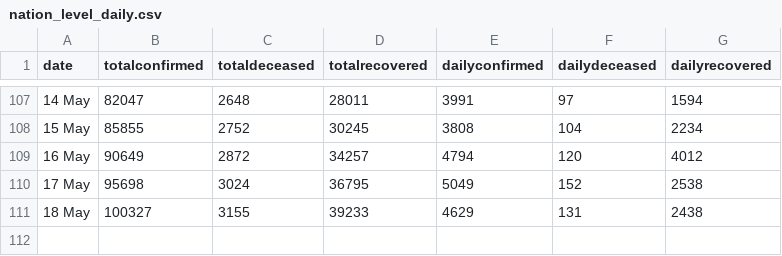
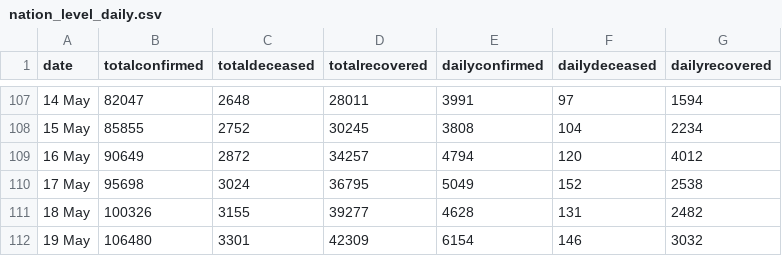
Before and after one commit to imdevskp/covid-19-india-data, a CSV file: nation_level_daily.csv, drawn as a sheet; only a part is shown, gaps mark what is left out.

```diff
--- a/nation_level_daily.csv
+++ b/nation_level_daily.csv
@@ -110,2 +110,3 @@ date,totalconfirmed,totaldeceased,totalrecovered,dailyconfirmed,dailydeceased,da
 17 May ,95698,3024,36795,5049,152,2538
-18 May ,100327,3155,39233,4629,131,2438
+18 May ,100326,3155,39277,4628,131,2482
+19 May ,106480,3301,42309,6154,146,3032
```
Also changed, not shown: complete.csv, district_level_latest.csv, 6 other files.
